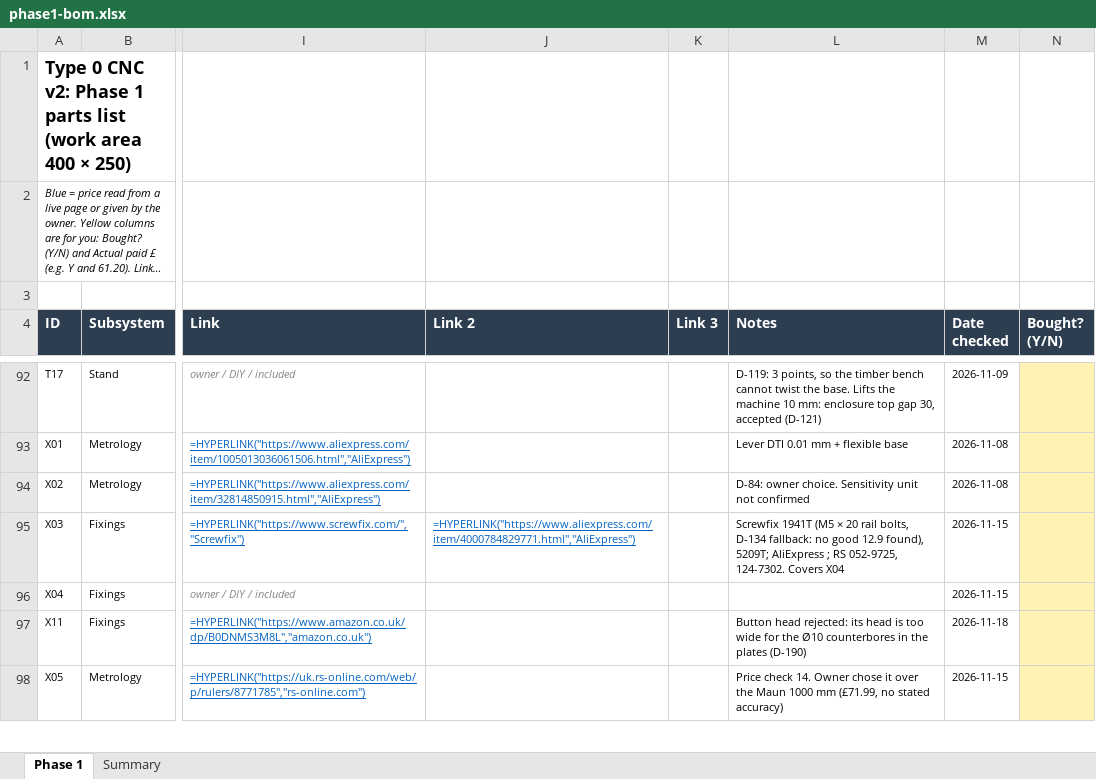
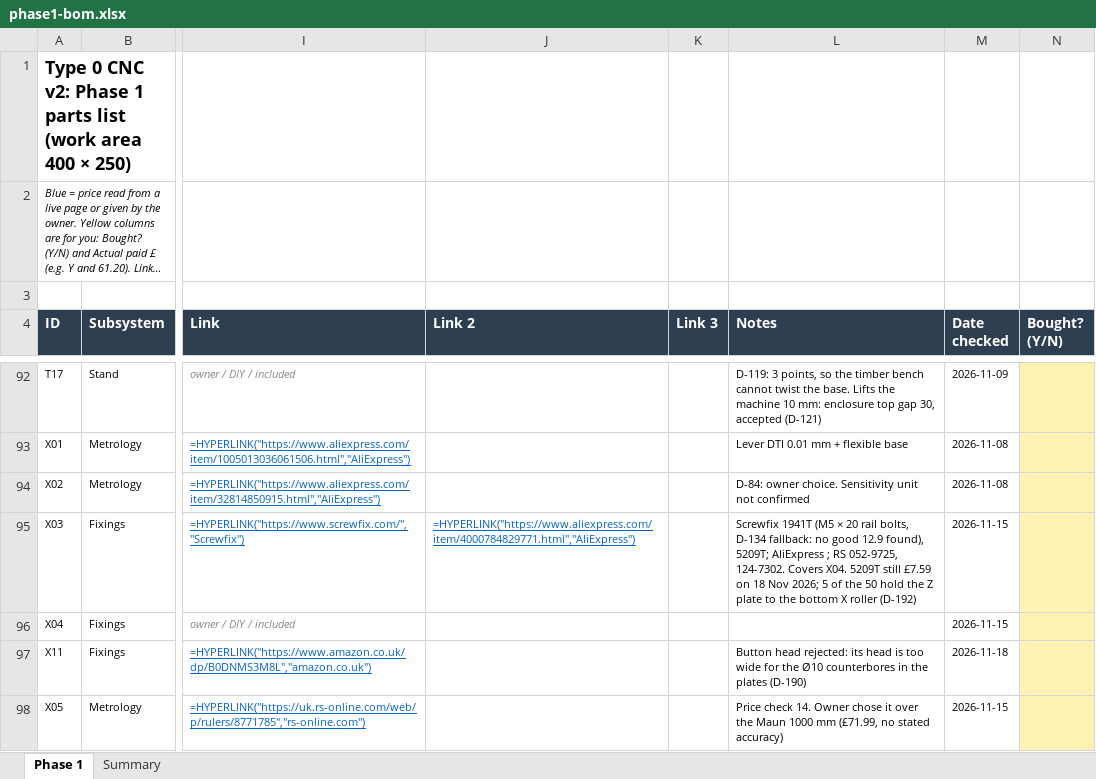
Before and after one commit to yousef-chitani/Type_0_CNC, an Excel workbook: docs/phase1-bom.xlsx, sheet Phase 1, drawn as a sheet; only a part is shown, gaps mark what is left out; long unchanged cells end in …; values as stored, in another font and other column widths than the file's, no borders; formulas without a stored value are shown as written; the diff names each change by its address in the sheet, - before the commit and + after, or states it on an @@ line.

```diff
--- a/docs/phase1-bom.xlsx (sheet Phase 1)
+++ b/docs/phase1-bom.xlsx (sheet Phase 1)
-L95 (Notes): …124-7302. Covers X04
+L95 (Notes): …124-7302. Covers X04. 5209T still £7.59 on 18 Nov 2026; 5 of the 50 hold the Z plate to the bottom X roller (D-192)
```
Also changed, not shown: 6 other files.
